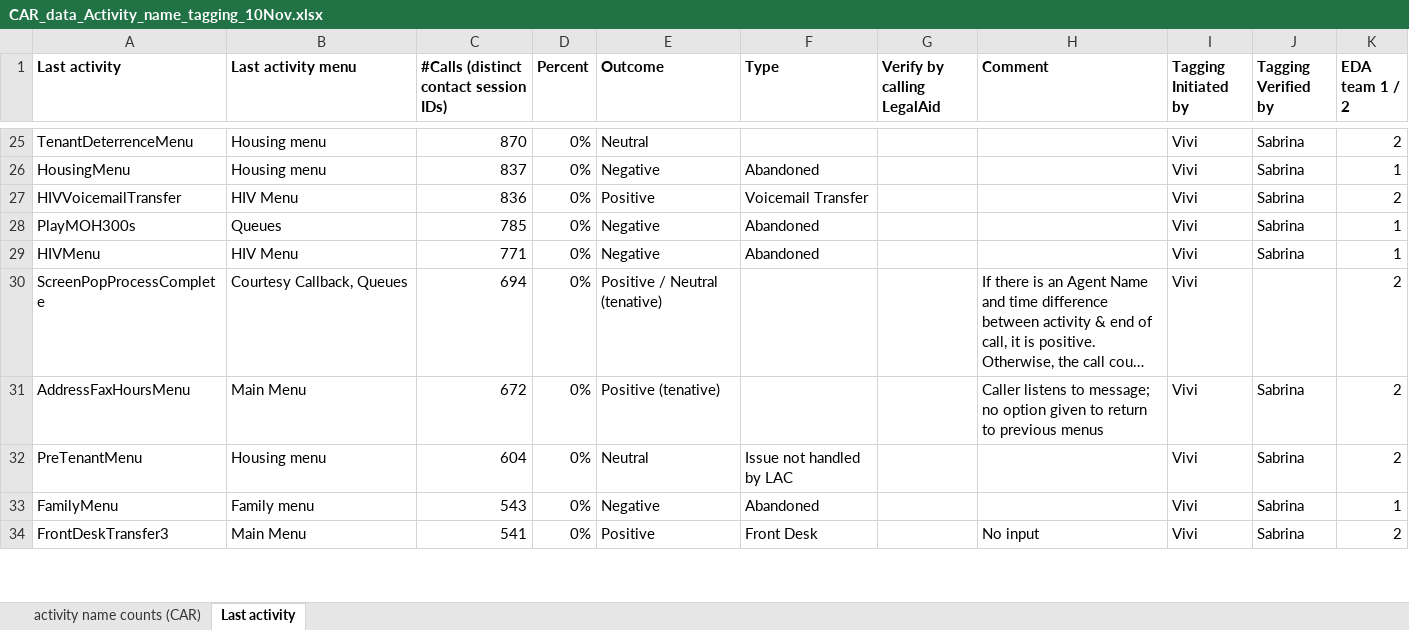
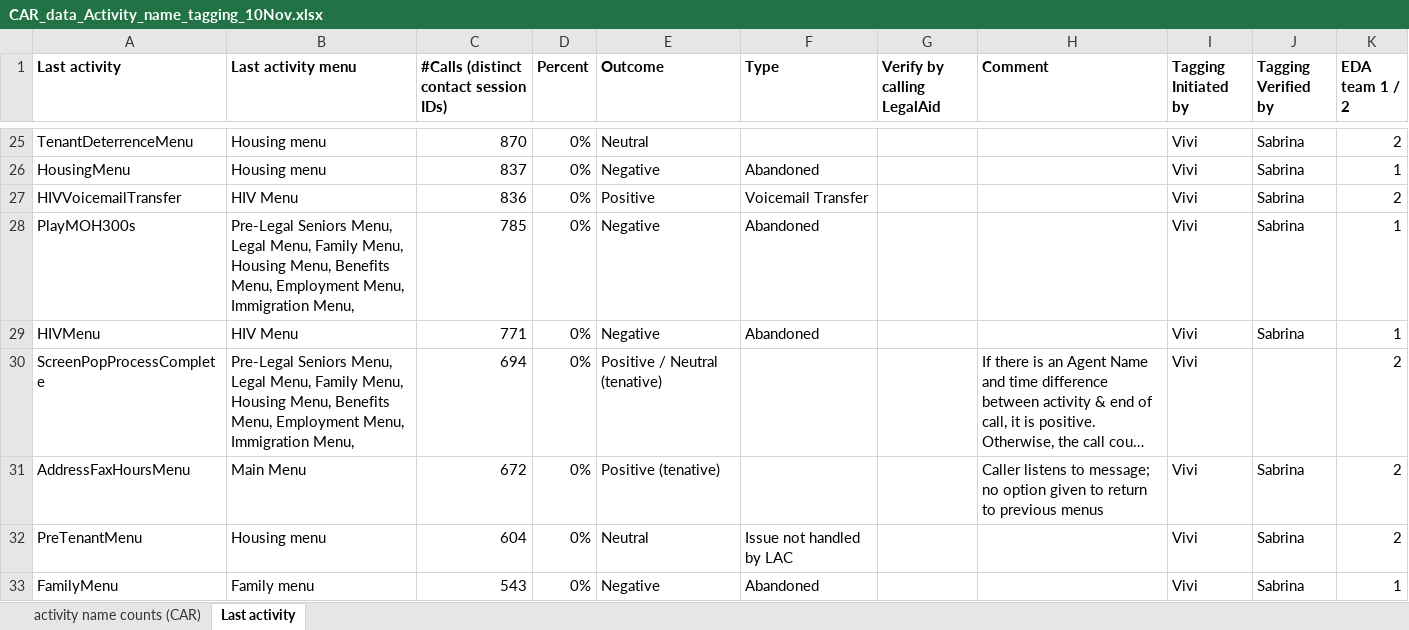
Before and after one commit to arvindkrishna87/STAT390_LegalAid_Fall2025, an Excel workbook: Clarifications/CAR_data_Activity_name_tagging_10Nov.xlsx, sheet Last activity, drawn as a sheet; only a part is shown, gaps mark what is left out; the shorter side is filled out with more unchanged rows; long unchanged cells end in …; values as stored, in another font and other column widths than the file's, no borders; the diff covers the shown part only; the diff names each change by its address in the sheet, - before the commit and + after, or states it on an @@ line.

Commit message:
Update CAR_data_Activity_name_tagging_10Nov.xlsx

```diff
--- a/Clarifications/CAR_data_Activity_name_tagging_10Nov.xlsx (sheet Last activity)
+++ b/Clarifications/CAR_data_Activity_name_tagging_10Nov.xlsx (sheet Last activity)
-B28 (Last activity menu): Queues
+B28 (Last activity menu): Pre-Legal Seniors Menu, Legal Menu, Family Menu, Housing Menu, Benefits Menu, Employment Menu, Immigration Menu,
-B30 (Last activity menu): Courtesy Callback, Queues
+B30 (Last activity menu): Pre-Legal Seniors Menu, Legal Menu, Family Menu, Housing Menu, Benefits Menu, Employment Menu, Immigration Menu,
```
Also changed, not shown: 21 edited cells elsewhere in this sheet.
